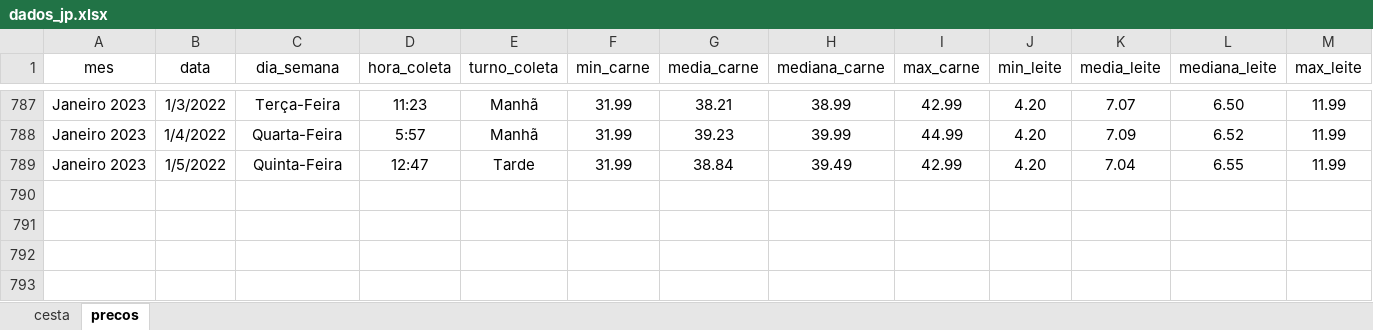
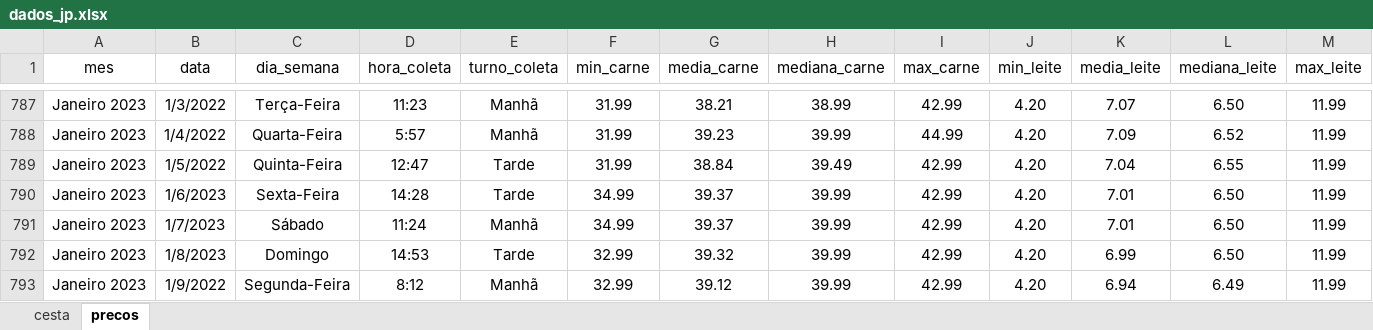
Before and after one commit to joaosilvafelix19/visualizacao_cesta, an Excel workbook: arquivos/aplicativo/dados/dados_jp.xlsx, sheet precos, drawn as a sheet; only a part is shown, gaps mark what is left out; values as stored, in another font and other column widths than the file's, no borders; rows hold the shown columns only; the diff names each change by its address in the sheet, - before the commit and + after, or states it on an @@ line.

```diff
--- a/arquivos/aplicativo/dados/dados_jp.xlsx (sheet precos)
+++ b/arquivos/aplicativo/dados/dados_jp.xlsx (sheet precos)
+row 790: Janeiro 2023 | 1/6/2023 | Sexta-Feira | 14:28 | Tarde | 34.99 | 39.37 | 39.99 | 42.99 | 4.20 | 7.01 | 6.50 | 11.99
+row 791: Janeiro 2023 | 1/7/2023 | Sábado | 11:24 | Manhã | 34.99 | 39.37 | 39.99 | 42.99 | 4.20 | 7.01 | 6.50 | 11.99
+row 792: Janeiro 2023 | 1/8/2023 | Domingo | 14:53 | Tarde | 32.99 | 39.32 | 39.99 | 42.99 | 4.20 | 6.99 | 6.50 | 11.99
+row 793: Janeiro 2023 | 1/9/2022 | Segunda-Feira | 8:12 | Manhã | 32.99 | 39.12 | 39.99 | 42.99 | 4.20 | 6.94 | 6.49 | 11.99
```
Also changed, not shown: sheet cesta.
